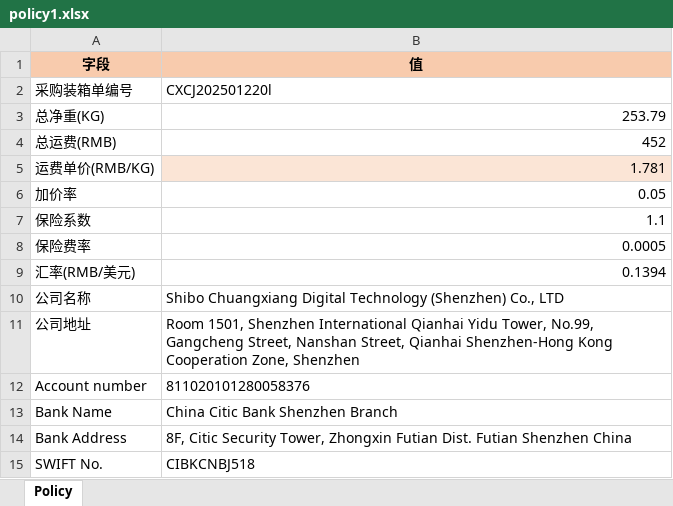
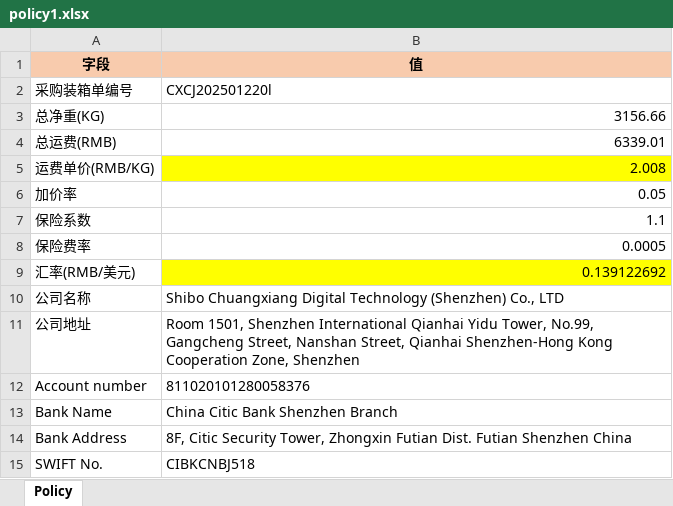
Before and after one commit to anlaganlag/export_reimport, an Excel workbook: testfiles/policy1.xlsx, sheet Policy, drawn as a sheet; values as stored, in another font and other column widths than the file's, no borders; the diff names each change by its address in the sheet, - before the commit and + after, or states it on an @@ line.

```diff
--- a/testfiles/policy1.xlsx (sheet Policy)
+++ b/testfiles/policy1.xlsx (sheet Policy)
-B3 (值): 253.79
+B3 (值): 3156.66
-B4 (值): 452
+B4 (值): 6339.01
-B5 (值): 1.781
+B5 (值): 2.008
-B5 fill: #FBE5D6
+B5 fill: #FFFF00
-B9 (值): 0.1394
+B9 (值): 0.139122692
-B9 fill: none
+B9 fill: #FFFF00
```
Also changed, not shown: h.xlsx, testfiles/policy.xlsx, 2 other files.
